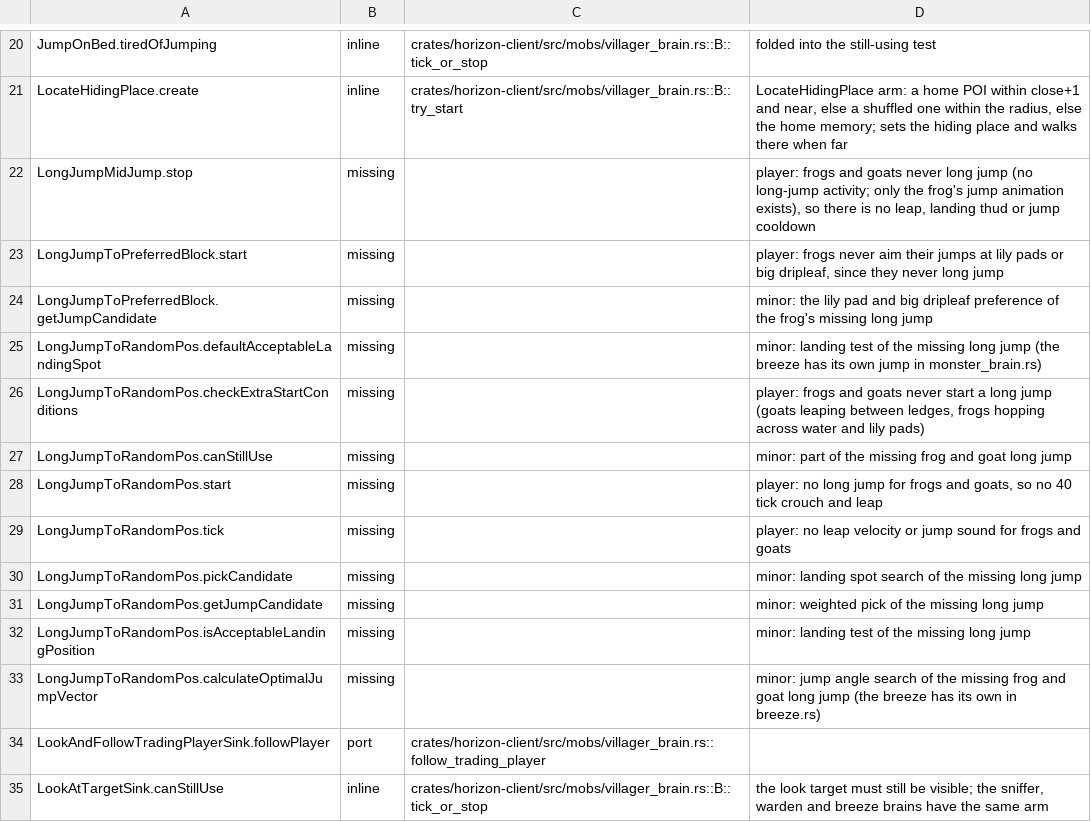
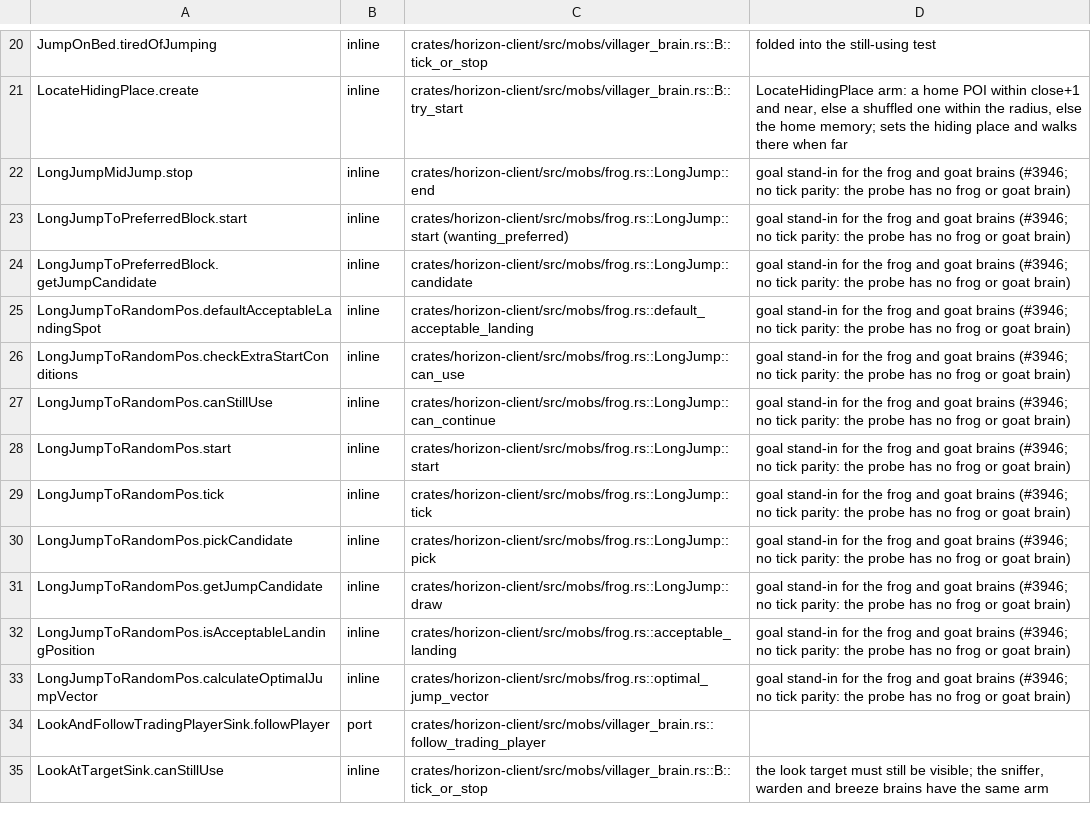
Before and after one commit to 0CYBER/horizon-free, a TSV file: tools/port_map/game-008.tsv, drawn as a sheet; only a part is shown, gaps mark what is left out.

```diff
--- a/tools/port_map/game-008.tsv
+++ b/tools/port_map/game-008.tsv
@@ -21,14 +21,14 @@ JumpOnBed.tiredOfJumping	inline	crates/horizon-client/src/mobs/villager_brain.rs
 LocateHidingPlace.create	inline	crates/horizon-client/src/mobs/villager_brain.rs::B::try_start	LocateHidingPlace arm: a home POI within close+1 and near, else a shuffled one within the radius, else the home memory; sets the hiding place and walks there when far
-LongJumpMidJump.stop	missing		player: frogs and goats never long jump (no long-jump activity; only the frog's jump animation exists), so there is no leap, landing thud or jump cooldown
-LongJumpToPreferredBlock.start	missing		player: frogs never aim their jumps at lily pads or big dripleaf, since they never long jump
-LongJumpToPreferredBlock.getJumpCandidate	missing		minor: the lily pad and big dripleaf preference of the frog's missing long jump
-LongJumpToRandomPos.defaultAcceptableLandingSpot	missing		minor: landing test of the missing long jump (the breeze has its own jump in monster_brain.rs)
-LongJumpToRandomPos.checkExtraStartConditions	missing		player: frogs and goats never start a long jump (goats leaping between ledges, frogs hopping across water and lily pads)
-LongJumpToRandomPos.canStillUse	missing		minor: part of the missing frog and goat long jump
-LongJumpToRandomPos.start	missing		player: no long jump for frogs and goats, so no 40 tick crouch and leap
-LongJumpToRandomPos.tick	missing		player: no leap velocity or jump sound for frogs and goats
-LongJumpToRandomPos.pickCandidate	missing		minor: landing spot search of the missing long jump
-LongJumpToRandomPos.getJumpCandidate	missing		minor: weighted pick of the missing long jump
-LongJumpToRandomPos.isAcceptableLandingPosition	missing		minor: landing test of the missing long jump
-LongJumpToRandomPos.calculateOptimalJumpVector	missing		minor: jump angle search of the missing frog and goat long jump (the breeze has its own in breeze.rs)
+LongJumpMidJump.stop	inline	crates/horizon-client/src/mobs/frog.rs::LongJump::end	goal stand-in for the frog and goat brains (#3946; no tick parity: the probe has no frog or goat brain)
+LongJumpToPreferredBlock.start	inline	crates/horizon-client/src/mobs/frog.rs::LongJump::start (wanting_preferred)	goal stand-in for the frog and goat brains (#3946; no tick parity: the probe has no frog or goat brain)
+LongJumpToPreferredBlock.getJumpCandidate	inline	crates/horizon-client/src/mobs/frog.rs::LongJump::candidate	goal stand-in for the frog and goat brains (#3946; no tick parity: the probe has no frog or goat brain)
+LongJumpToRandomPos.defaultAcceptableLandingSpot	inline	crates/horizon-client/src/mobs/frog.rs::default_acceptable_landing	goal stand-in for the frog and goat brains (#3946; no tick parity: the probe has no frog or goat brain)
+LongJumpToRandomPos.checkExtraStartConditions	inline	crates/horizon-client/src/mobs/frog.rs::LongJump::can_use	goal stand-in for the frog and goat brains (#3946; no tick parity: the probe has no frog or goat brain)
+LongJumpToRandomPos.canStillUse	inline	crates/horizon-client/src/mobs/frog.rs::LongJump::can_continue	goal stand-in for the frog and goat brains (#3946; no tick parity: the probe has no frog or goat brain)
+LongJumpToRandomPos.start	inline	crates/horizon-client/src/mobs/frog.rs::LongJump::start	goal stand-in for the frog and goat brains (#3946; no tick parity: the probe has no frog or goat brain)
+LongJumpToRandomPos.tick	inline	crates/horizon-client/src/mobs/frog.rs::LongJump::tick	goal stand-in for the frog and goat brains (#3946; no tick parity: the probe has no frog or goat brain)
+LongJumpToRandomPos.pickCandidate	inline	crates/horizon-client/src/mobs/frog.rs::LongJump::pick	goal stand-in for the frog and goat brains (#3946; no tick parity: the probe has no frog or goat brain)
+LongJumpToRandomPos.getJumpCandidate	inline	crates/horizon-client/src/mobs/frog.rs::LongJump::draw	goal stand-in for the frog and goat brains (#3946; no tick parity: the probe has no frog or goat brain)
+LongJumpToRandomPos.isAcceptableLandingPosition	inline	crates/horizon-client/src/mobs/frog.rs::acceptable_landing	goal stand-in for the frog and goat brains (#3946; no tick parity: the probe has no frog or goat brain)
+LongJumpToRandomPos.calculateOptimalJumpVector	inline	crates/horizon-client/src/mobs/frog.rs::optimal_jump_vector	goal stand-in for the frog and goat brains (#3946; no tick parity: the probe has no frog or goat brain)
 LookAndFollowTradingPlayerSink.followPlayer	port	crates/horizon-client/src/mobs/villager_brain.rs::follow_trading_player	
```
